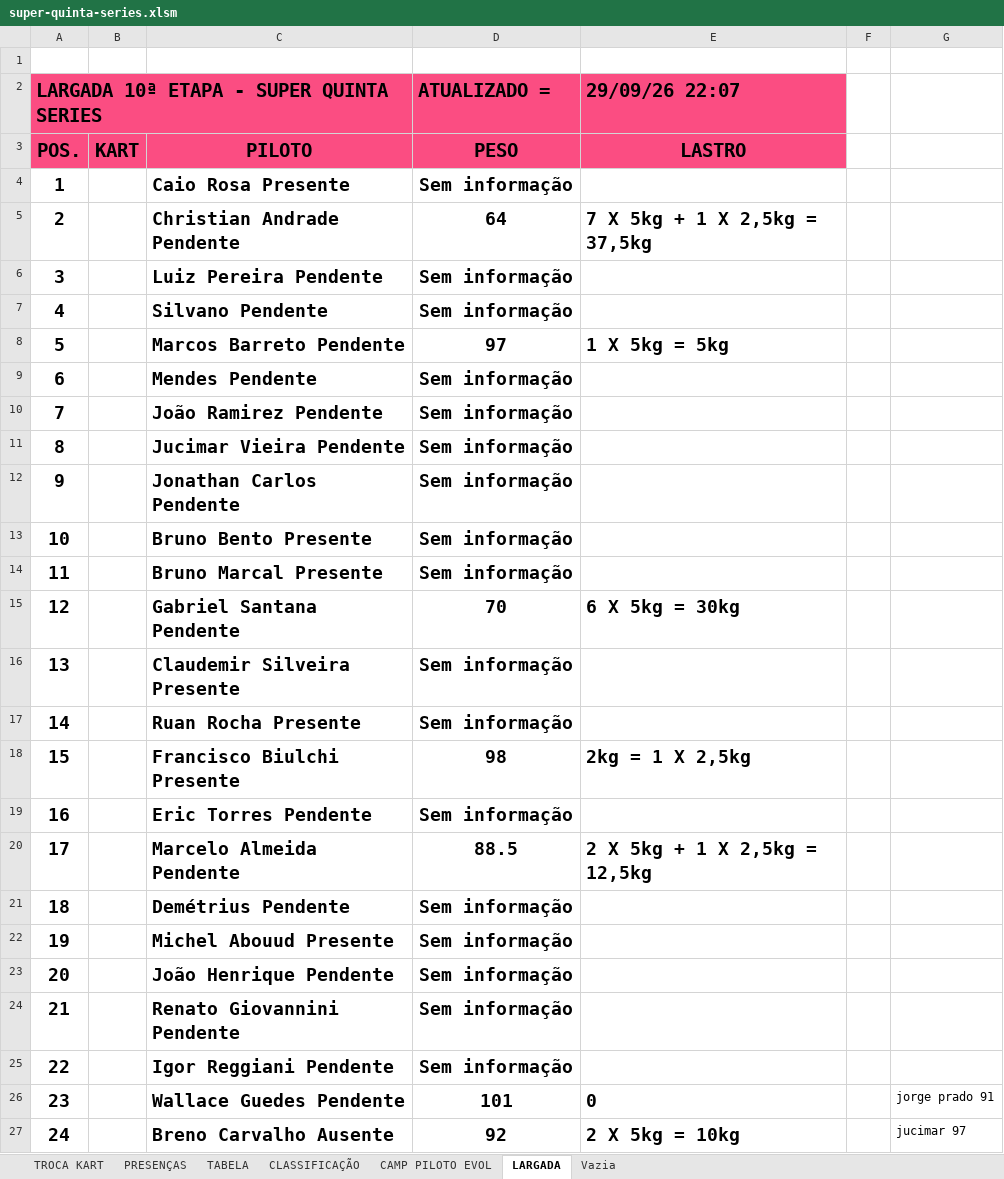
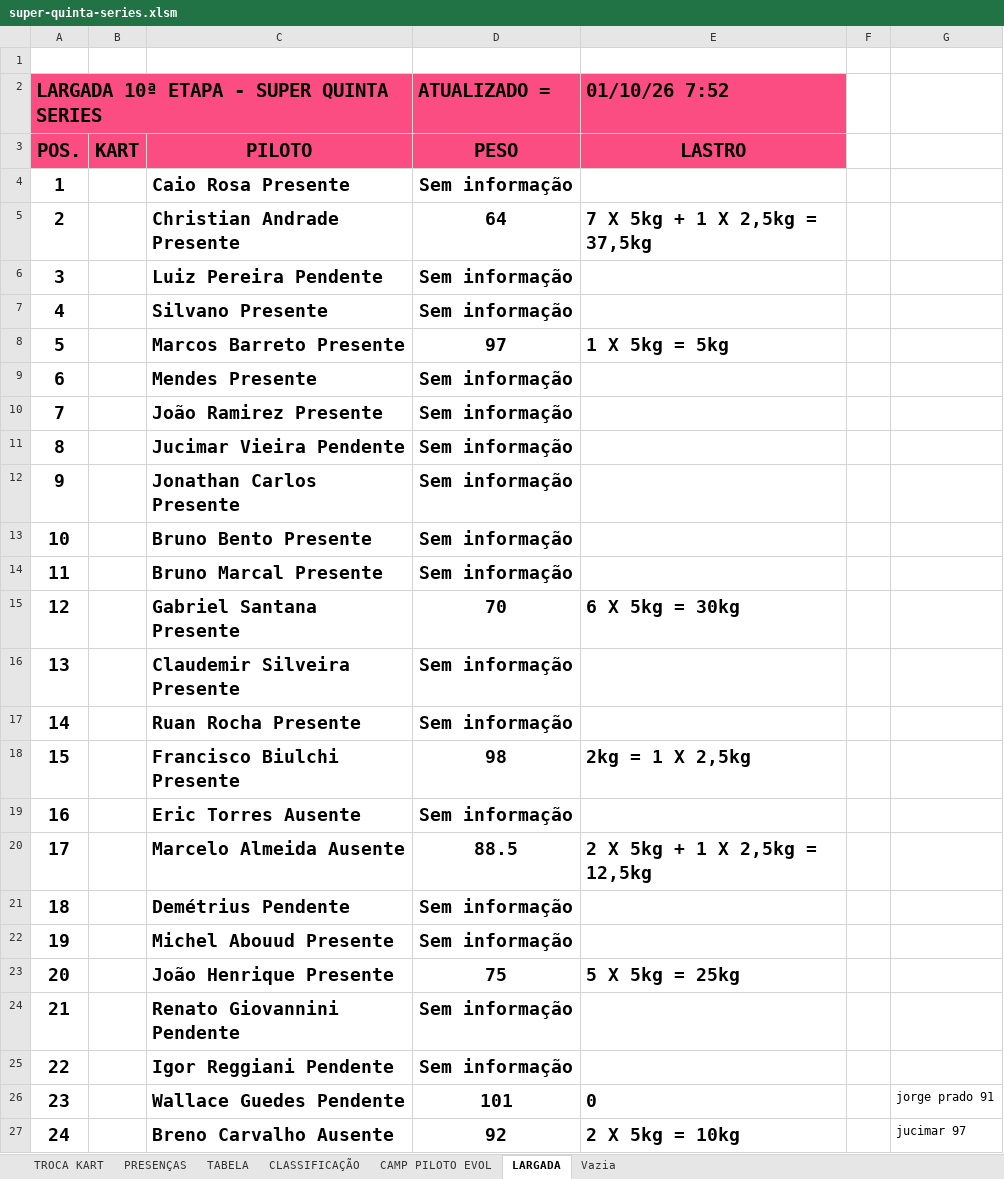
Before and after one commit to defariaaparecido/campeonatos-kart, an Excel workbook: super-quinta-series.xlsm, sheet LARGADA, drawn as a sheet; only a part is shown; values as stored, in another font and other column widths than the file's, no borders; charts and pictures and conditional formats not drawn; the diff covers the shown part only; the diff names each change by its address in the sheet, - before the commit and + after, or states it on an @@ line.

Commit message:
Add files via upload

```diff
--- a/super-quinta-series.xlsm (sheet LARGADA)
+++ b/super-quinta-series.xlsm (sheet LARGADA)
-E2: 29/09/26 22:07
+E2: 01/10/26 7:52
-C5: Christian Andrade Pendente
+C5: Christian Andrade Presente
-C7: Silvano Pendente
+C7: Silvano Presente
-C8: Marcos Barreto Pendente
+C8: Marcos Barreto Presente
-C9: Mendes Pendente
+C9: Mendes Presente
-C10: João Ramirez Pendente
+C10: João Ramirez Presente
-C12: Jonathan Carlos Pendente
+C12: Jonathan Carlos Presente
-C15: Gabriel Santana Pendente
+C15: Gabriel Santana Presente
-C19: Eric Torres Pendente
+C19: Eric Torres Ausente
-C20: Marcelo Almeida Pendente
+C20: Marcelo Almeida Ausente
-C23: João Henrique Pendente
+C23: João Henrique Presente
-D23 (ATUALIZADO =): Sem informação
+D23 (ATUALIZADO =): 75
-E23 (01/10/26 7:52): (empty)
+E23 (01/10/26 7:52): 5 X 5kg = 25kg
```
Also changed, not shown: 4 edited cells elsewhere in this sheet, charts or pictures.
